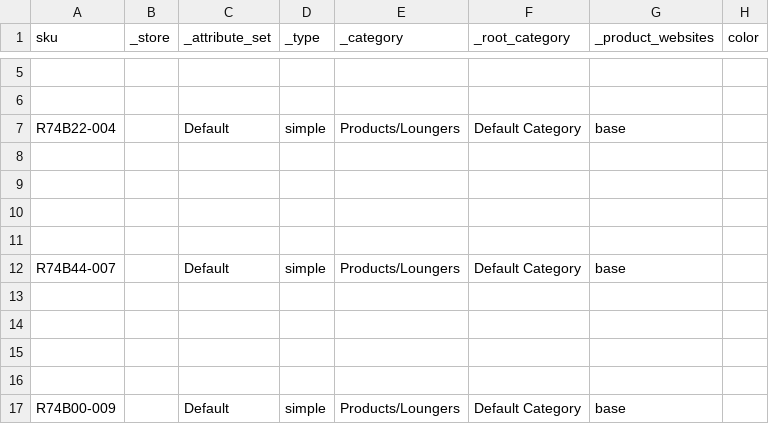
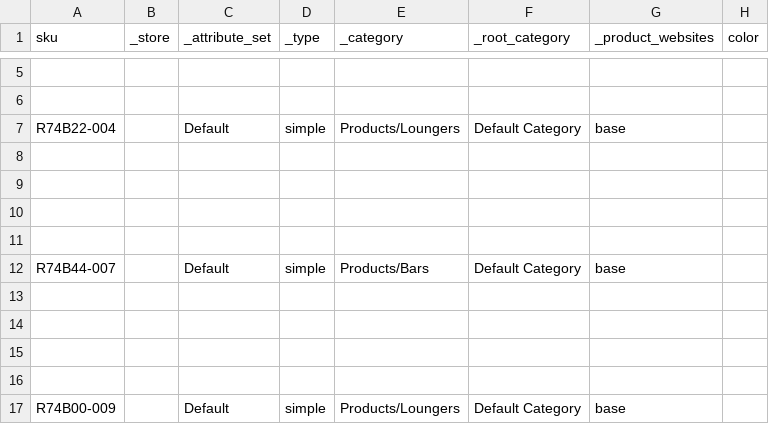
Before and after one commit to rattanoutdoorfurniture/rattan-outdoor-furniture, a CSV file: media/MagentoImport/products/catalog_product_20140607_160732 - catalog_product_20140607_160732.csv, drawn as a sheet; only a part is shown, gaps mark what is left out; the diff names each change by its address in the sheet, - before the commit and + after, or states it on an @@ line.

Commit message:
Product Import; Work From Friday / Saturday As we talked about friday morning, I was going to start entering some of the products. When Sadie sent the list over, I noticed it was in excel, and it made me think about the import script for magento. I expo rted the two fake products,  and added the products form this list Sadie gave me. Looking over this file, it didn't look too difficult, and I would have been spending the better part of a week, if not a full week, entering all those things in. To make a long sto ry short (because this ended up being a very tedio proces), I ended up being able to create a spreadsheet on google drive (even better, so maybe i can tie this into my google import script later), which auto fills the category and and some other values based on the keyword (aka product name). We do need to separate the categories from the products, be I can have Sadie help with splitting the list. And I now comprehend how the hidden and visible categories and pages will work. And play out from a code stand point. I am going to attempt to give a revision history of these edits to this file, although i'm not sure how well it will work. But I think it should. And the first commit here will update the code fixes (3 magento bug fixes actually), and I fixed a few other things. Name ly the product page images and color swatch. There was a bug in there. I will add this to the README.
Former-commit-id: 69ca211f4f817146808c786e37b90c624e4ac34a

```diff
--- a/media/MagentoImport/products/catalog_product_20140607_160732 - catalog_product_20140607_160732.csv
+++ b/media/MagentoImport/products/catalog_product_20140607_160732 - catalog_product_20140607_160732.csv
-E12 (_category): Products/Loungers
+E12 (_category): Products/Bars
```
